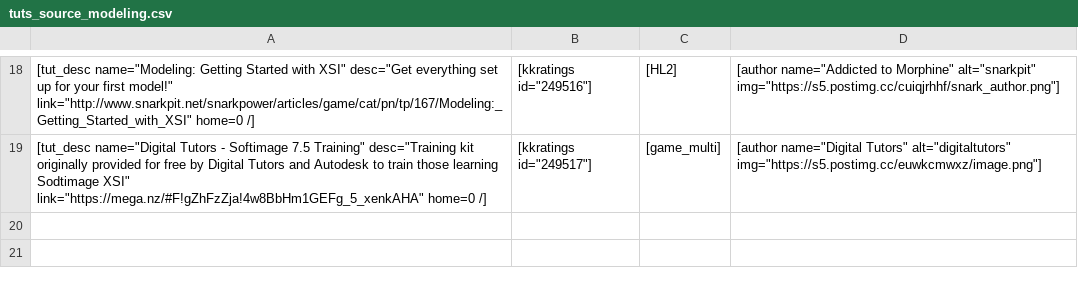
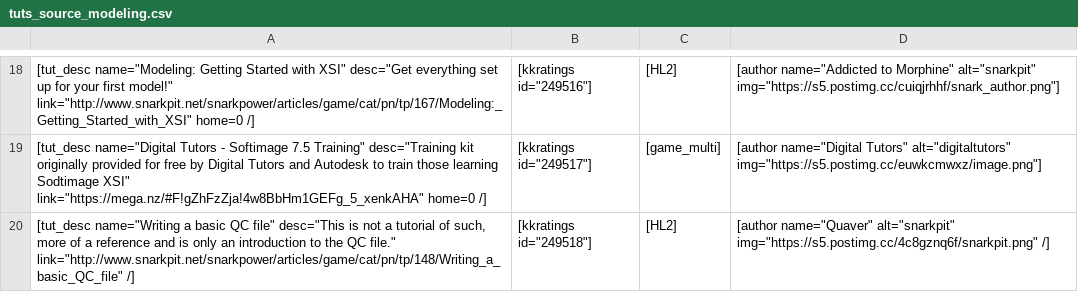
Before and after one commit to sourcemodding/Sourcemodding-Tablepress-Table-Sources, a CSV file: tuts_source_modeling.csv, drawn as a sheet; only a part is shown, gaps mark what is left out; the diff names each change by its address in the sheet, - before the commit and + after, or states it on an @@ line.

Commit message:
Update to Table

```diff
--- a/tuts_source_modeling.csv
+++ b/tuts_source_modeling.csv
+row 20: [tut_desc name="Writing a basic QC file" desc="This is not a tutorial of such, more of a reference and is only an introduction to the QC file." link="http://www.snarkpit.net/snarkpower/articles/game/cat/pn/tp/148/Writing_a_basic_QC_file" /] | [kkratings id="249518"] | [HL2] | [author name="Quaver" alt="snarkpit" img="https://s5.postimg.cc/4c8gznq6f/snarkpit.png" /]
```
